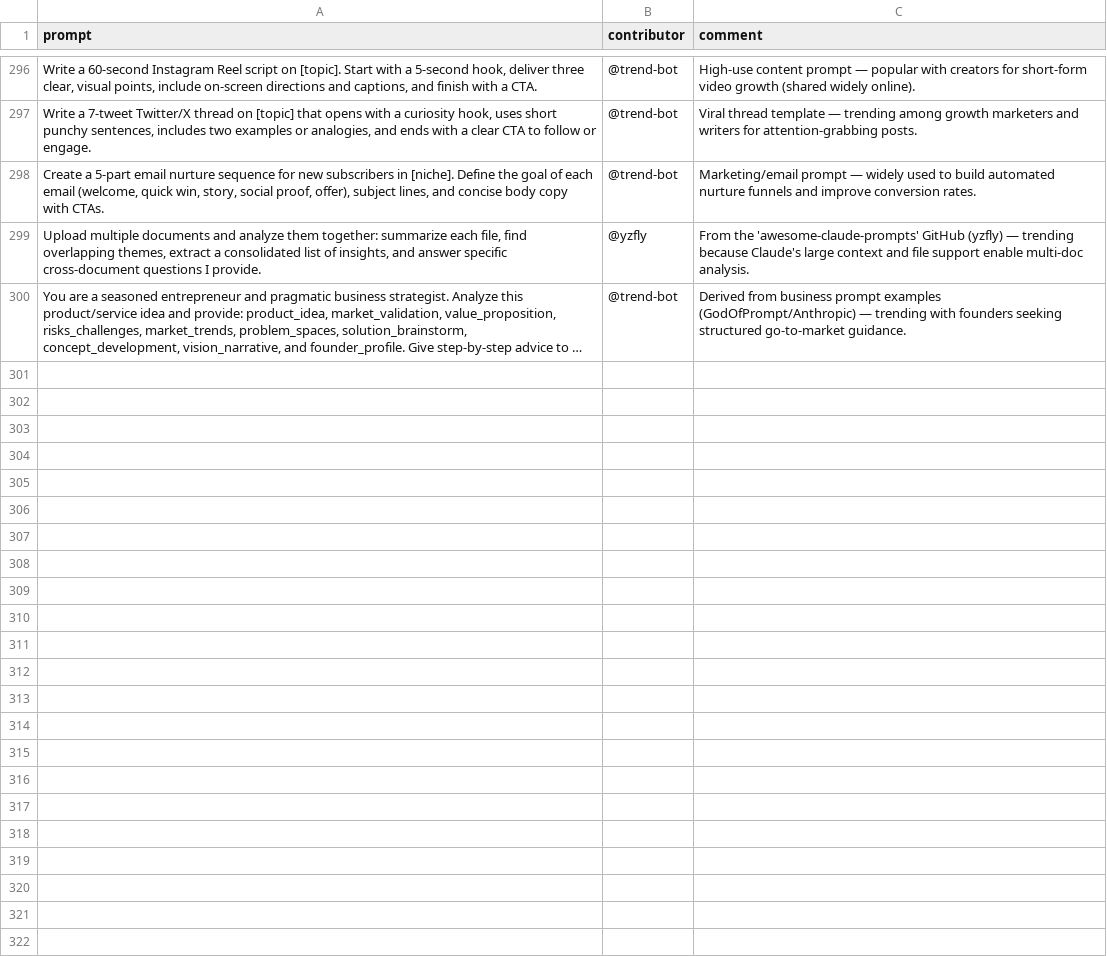
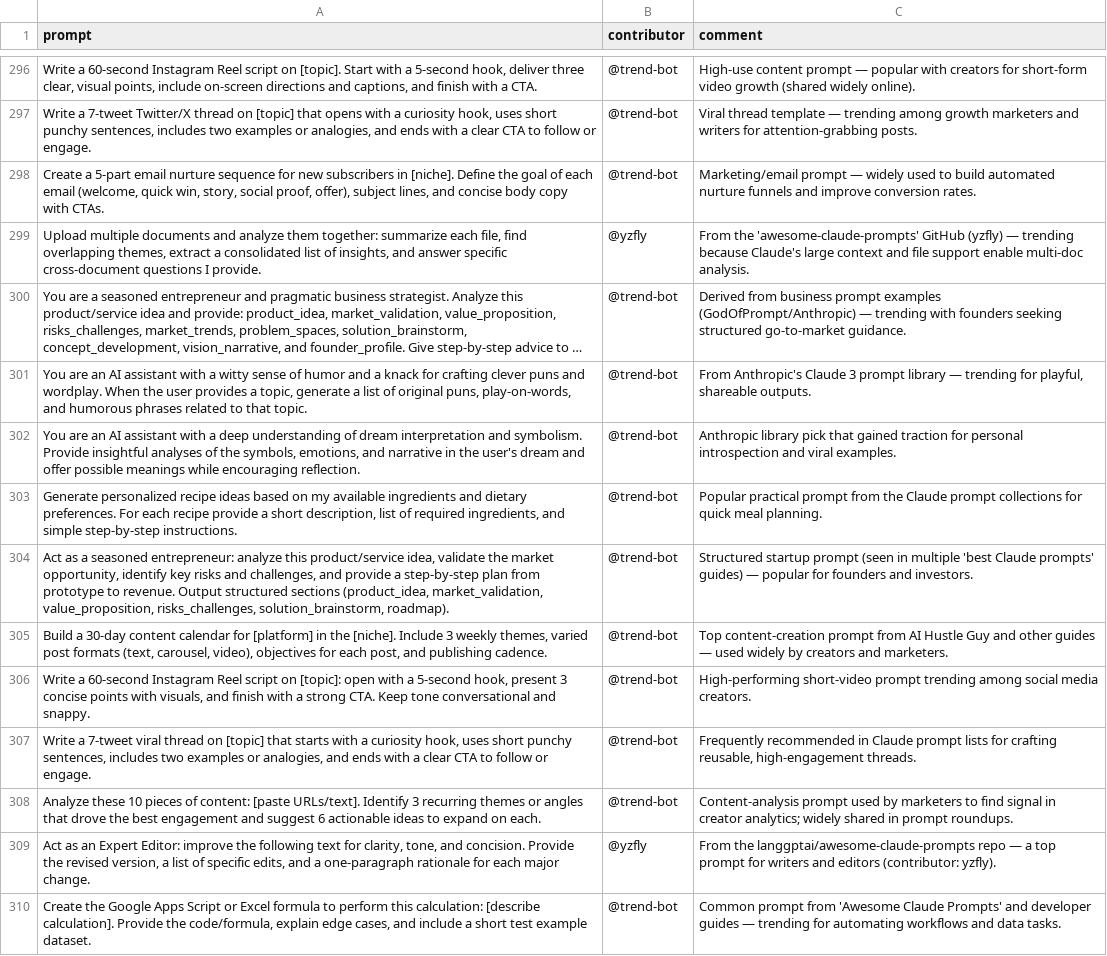
Before and after one commit to stancsz/awesome-trending-ai-prompts, a CSV file: claude/prompts.csv, drawn as a sheet; only a part is shown, gaps mark what is left out; long unchanged cells end in …; the diff names each change by its address in the sheet, - before the commit and + after, or states it on an @@ line.

```diff
--- a/claude/prompts.csv
+++ b/claude/prompts.csv
+row 301: You are an AI assistant with a witty sense of humor and a knack for crafting clever puns and wordplay. When the user provides a topic, generate a list of original puns, play-on-words, and humorous phrases related to that topic. | @trend-bot | From Anthropic's Claude 3 prompt library — trending for playful, shareable outputs.
+row 302: You are an AI assistant with a deep understanding of dream interpretation and symbolism. Provide insightful analyses of the symbols, emotions, and narrative in the user's dream and offer possible meanings while encouraging reflection. | @trend-bot | Anthropic library pick that gained traction for personal introspection and viral examples.
+row 303: Generate personalized recipe ideas based on my available ingredients and dietary preferences. For each recipe provide a short description, list of required ingredients, and simple step-by-step instructions. | @trend-bot | Popular practical prompt from the Claude prompt collections for quick meal planning.
+row 304: Act as a seasoned entrepreneur: analyze this product/service idea, validate the market opportunity, identify key risks and challenges, and provide a step-by-step plan from prototype to revenue. Output structured sections (product_idea, market_validation, value_proposition, risks_challenges, solution_brainstorm, roadmap). | @trend-bot | Structured startup prompt (seen in multiple 'best Claude prompts' guides) — popular for founders and investors.
+row 305: Build a 30-day content calendar for [platform] in the [niche]. Include 3 weekly themes, varied post formats (text, carousel, video), objectives for each post, and publishing cadence. | @trend-bot | Top content-creation prompt from AI Hustle Guy and other guides — used widely by creators and marketers.
+row 306: Write a 60-second Instagram Reel script on [topic]: open with a 5-second hook, present 3 concise points with visuals, and finish with a strong CTA. Keep tone conversational and snappy. | @trend-bot | High-performing short-video prompt trending among social media creators.
+row 307: Write a 7-tweet viral thread on [topic] that starts with a curiosity hook, uses short punchy sentences, includes two examples or analogies, and ends with a clear CTA to follow or engage. | @trend-bot | Frequently recommended in Claude prompt lists for crafting reusable, high-engagement threads.
+row 308: Analyze these 10 pieces of content: [paste URLs/text]. Identify 3 recurring themes or angles that drove the best engagement and suggest 6 actionable ideas to expand on each. | @trend-bot | Content-analysis prompt used by marketers to find signal in creator analytics; widely shared in prompt roundups.
+row 309: Act as an Expert Editor: improve the following text for clarity, tone, and concision. Provide the revised version, a list of specific edits, and a one-paragraph rationale for each major change. | @yzfly | From the langgptai/awesome-claude-prompts repo — a top prompt for writers and editors (contributor: yzfly).
+row 310: Create the Google Apps Script or Excel formula to perform this calculation: [describe calculation]. Provide the code/formula, explain edge cases, and include a short test example dataset. | @trend-bot | Common prompt from 'Awesome Claude Prompts' and developer guides — trending for automating workflows and data tasks.
```
Also changed, not shown: chatgpt-image/prompts.csv, chatgpt-text/prompts.csv, 5 other files.
